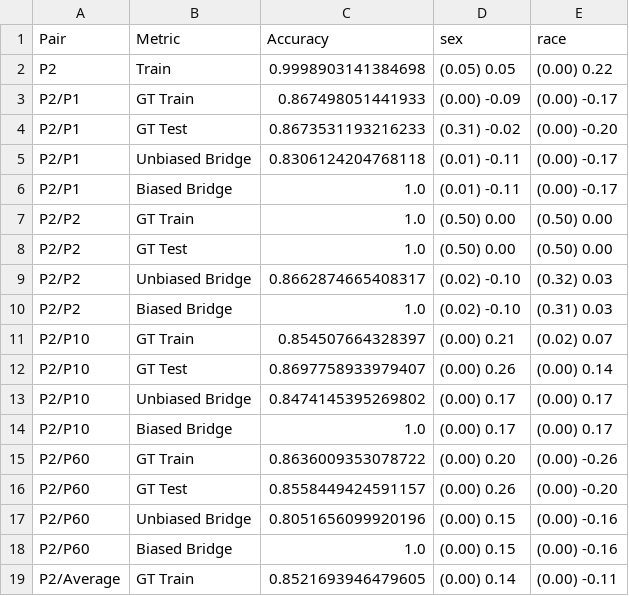
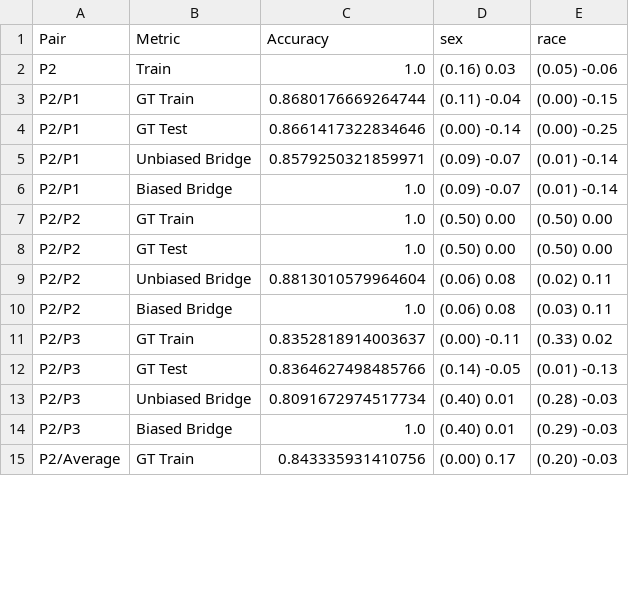
Before and after one commit to hil-se/DecisionErrorFairness, a CSV file: face/results/result_P2.csv, drawn as a sheet; only a part is shown; the diff covers the shown part only.

```diff
--- a/face/results/result_P2.csv
+++ b/face/results/result_P2.csv
@@ -1,19 +1,15 @@
 Pair,Metric,Accuracy,sex,race
-P2,Train,0.9998903141384698,(0.05) 0.05,(0.00) 0.22
-P2/P1,GT Train,0.867498051441933,(0.00) -0.09,(0.00) -0.17
-P2/P1,GT Test,0.8673531193216233,(0.31) -0.02,(0.00) -0.20
-P2/P1,Unbiased Bridge,0.8306124204768118,(0.01) -0.11,(0.00) -0.17
-P2/P1,Biased Bridge,1.0,(0.01) -0.11,(0.00) -0.17
+P2,Train,1.0,(0.16) 0.03,(0.05) -0.06
+P2/P1,GT Train,0.8680176669264744,(0.11) -0.04,(0.00) -0.15
+P2/P1,GT Test,0.8661417322834646,(0.00) -0.14,(0.00) -0.25
+P2/P1,Unbiased Bridge,0.8579250321859971,(0.09) -0.07,(0.01) -0.14
+P2/P1,Biased Bridge,1.0,(0.09) -0.07,(0.01) -0.14
 P2/P2,GT Train,1.0,(0.50) 0.00,(0.50) 0.00
 P2/P2,GT Test,1.0,(0.50) 0.00,(0.50) 0.00
-P2/P2,Unbiased Bridge,0.8662874665408317,(0.02) -0.10,(0.32) 0.03
-P2/P2,Biased Bridge,1.0,(0.02) -0.10,(0.31) 0.03
-P2/P10,GT Train,0.854507664328397,(0.00) 0.21,(0.02) 0.07
-P2/P10,GT Test,0.8697758933979407,(0.00) 0.26,(0.00) 0.14
-P2/P10,Unbiased Bridge,0.8474145395269802,(0.00) 0.17,(0.00) 0.17
-P2/P10,Biased Bridge,1.0,(0.00) 0.17,(0.00) 0.17
-P2/P60,GT Train,0.8636009353078722,(0.00) 0.20,(0.00) -0.26
-P2/P60,GT Test,0.8558449424591157,(0.00) 0.26,(0.00) -0.20
-P2/P60,Unbiased Bridge,0.8051656099920196,(0.00) 0.15,(0.00) -0.16
-P2/P60,Biased Bridge,1.0,(0.00) 0.15,(0.00) -0.16
-P2/Average,GT Train,0.8521693946479605,(0.00) 0.14,(0.00) -0.11
+P2/P2,Unbiased Bridge,0.8813010579964604,(0.06) 0.08,(0.02) 0.11
+P2/P2,Biased Bridge,1.0,(0.06) 0.08,(0.03) 0.11
+P2/P3,GT Train,0.8352818914003637,(0.00) -0.11,(0.33) 0.02
+P2/P3,GT Test,0.8364627498485766,(0.14) -0.05,(0.01) -0.13
+P2/P3,Unbiased Bridge,0.8091672974517734,(0.40) 0.01,(0.28) -0.03
+P2/P3,Biased Bridge,1.0,(0.40) 0.01,(0.29) -0.03
+P2/Average,GT Train,0.843335931410756,(0.00) 0.17,(0.20) -0.03
```
Also changed, not shown: 8 edited cells elsewhere in this file, face/results/result_Average.csv, face/results/result_P1.csv, 17 other files.
